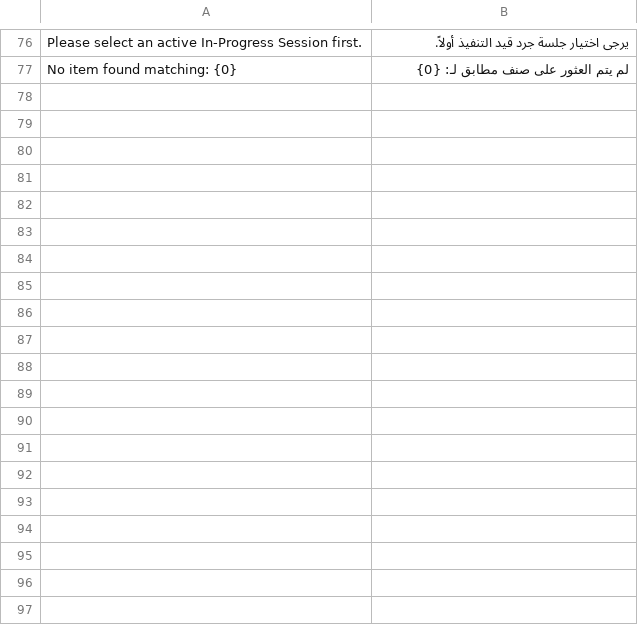
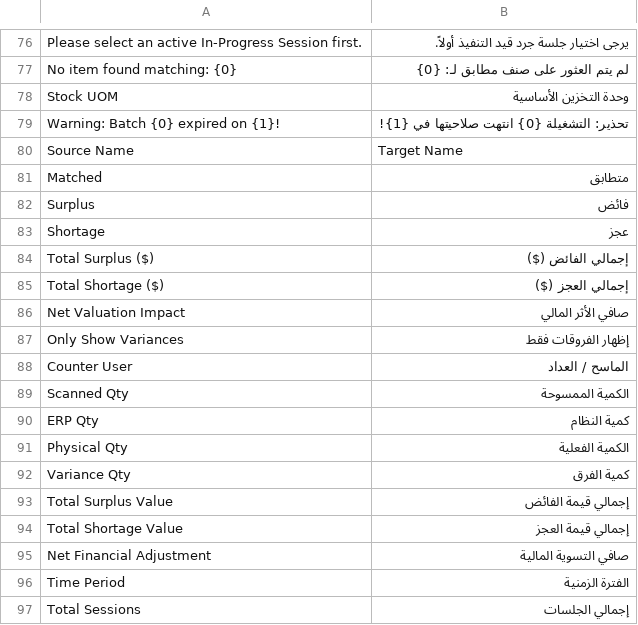
Before and after one commit to mohammedlutf/stock_count_management, a CSV file: stock_count_management/translations/ar.csv, drawn as a sheet; only a part is shown, gaps mark what is left out; the diff covers the shown part only; the diff names each change by its address in the sheet, - before the commit and + after, or states it on an @@ line.

```diff
--- a/stock_count_management/translations/ar.csv
+++ b/stock_count_management/translations/ar.csv
+row 78: Stock UOM | وحدة التخزين الأساسية
+row 79: Warning: Batch {0} expired on {1}! | تحذير: التشغيلة {0} انتهت صلاحيتها في {1}!
+row 80: Source Name | Target Name
+row 81: Matched | متطابق
+row 82: Surplus | فائض
+row 83: Shortage | عجز
+row 84: Total Surplus ($) | إجمالي الفائض ($)
+row 85: Total Shortage ($) | إجمالي العجز ($)
+row 86: Net Valuation Impact | صافي الأثر المالي
+row 87: Only Show Variances | إظهار الفروقات فقط
+row 88: Counter User | الماسح / العداد
+row 89: Scanned Qty | الكمية الممسوحة
+row 90: ERP Qty | كمية النظام
+row 91: Physical Qty | الكمية الفعلية
+row 92: Variance Qty | كمية الفرق
+row 93: Total Surplus Value | إجمالي قيمة الفائض
+row 94: Total Shortage Value | إجمالي قيمة العجز
+row 95: Net Financial Adjustment | صافي التسوية المالية
+row 96: Time Period | الفترة الزمنية
+row 97: Total Sessions | إجمالي الجلسات
```
Also changed, not shown: 11 added rows elsewhere in this file, 34 other files.
